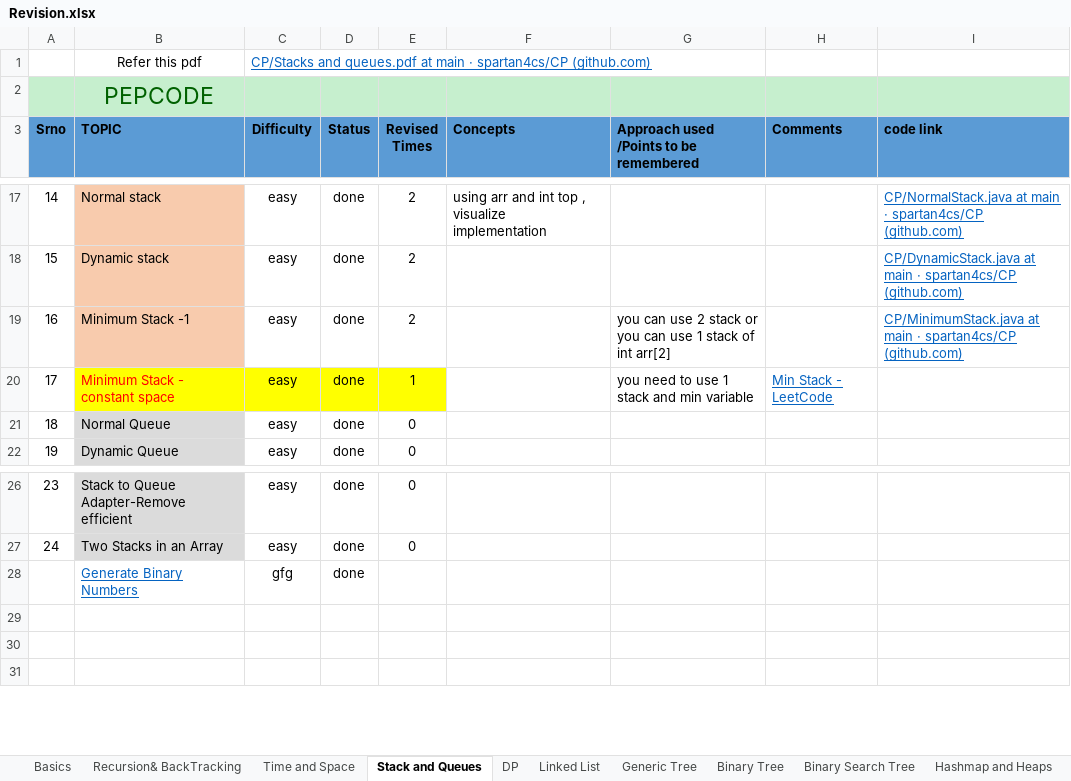
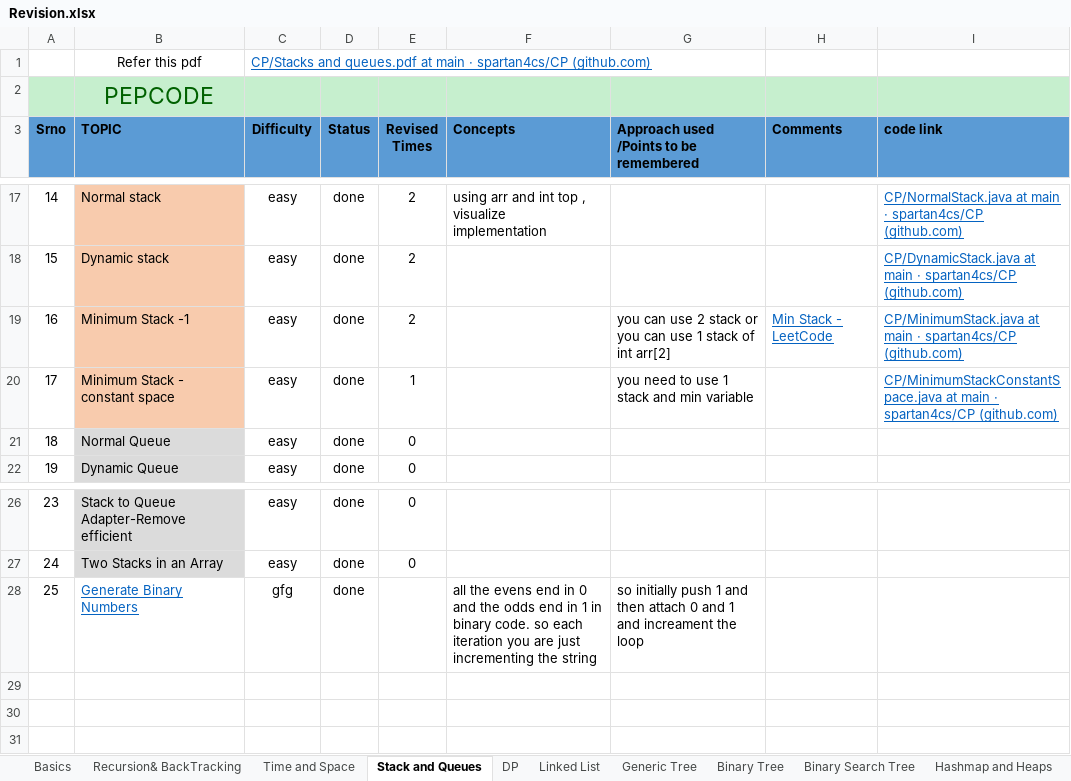
Before and after one commit to spartan4cs/CP, an Excel workbook: Revision.xlsx, sheet Stack and Queues, drawn as a sheet; only a part is shown, gaps mark what is left out; values as stored, in another font and other column widths than the file's, no borders; the diff names each change by its address in the sheet, - before the commit and + after, or states it on an @@ line.

```diff
--- a/Revision.xlsx (sheet Stack and Queues)
+++ b/Revision.xlsx (sheet Stack and Queues)
-H19 (Comments): (empty)
+H19 (Comments): Min Stack - LeetCode
@@ B20 fill: #FFFF00 → #F8CBAD, text colour: #FF0000 → black @@
-C20:E20 fill: #FFFF00
+C20:E20 fill: none
-H20 (Comments): Min Stack - LeetCode
+H20 (Comments): (empty)
-I20 (code link): (empty)
+I20 (code link): CP/MinimumStackConstantSpace.java at main · spartan4cs/CP (github.com)
-A28 (Srno): (empty)
+A28 (Srno): 25
-F28 (Concepts): (empty)
+F28 (Concepts): all the evens end in 0 and the odds end in 1 in binary code. so each iteration you are just incrementing the string
-G28: (empty)
+G28: so initially push 1 and then attach 0 and 1 and increament the loop
```
Also changed, not shown: 2 other files.
